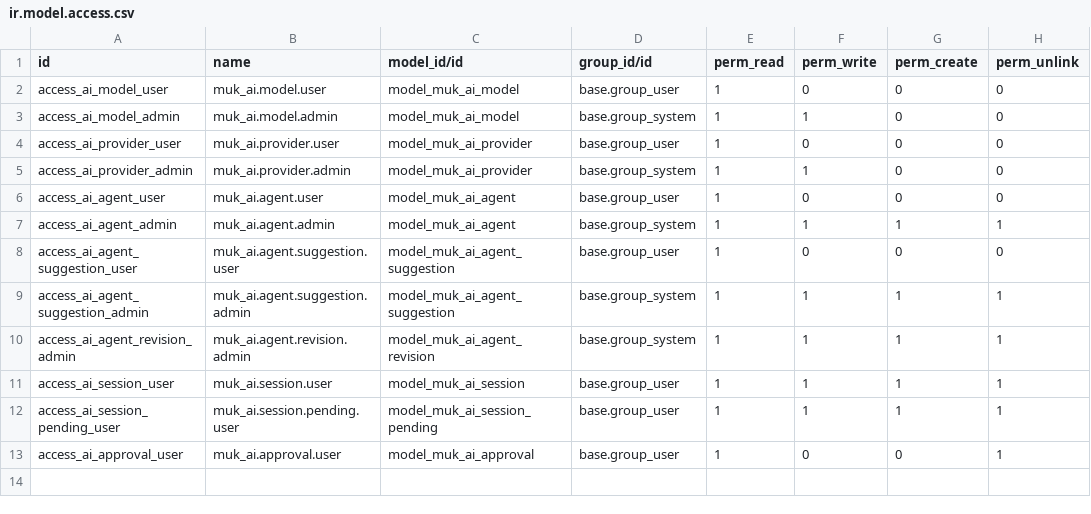
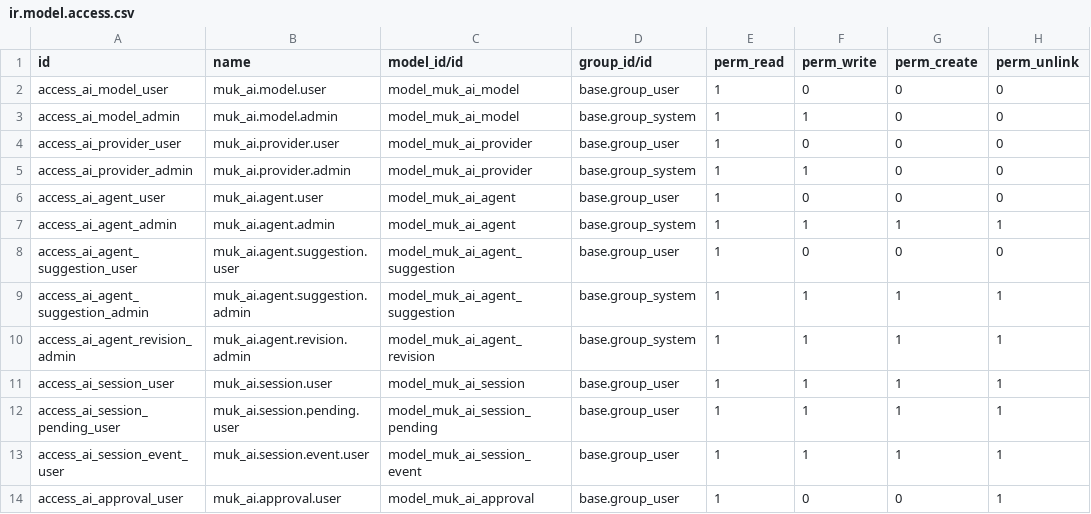
Before and after one commit to muk-it/odoo-modules, a CSV file: muk_ai/security/ir.model.access.csv, drawn as a sheet.

```diff
--- a/muk_ai/security/ir.model.access.csv
+++ b/muk_ai/security/ir.model.access.csv
@@ -12,2 +12,3 @@ access_ai_session_user,muk_ai.session.user,model_muk_ai_session,base.group_user,
 access_ai_session_pending_user,muk_ai.session.pending.user,model_muk_ai_session_pending,base.group_user,1,1,1,1
+access_ai_session_event_user,muk_ai.session.event.user,model_muk_ai_session_event,base.group_user,1,1,1,1
 access_ai_approval_user,muk_ai.approval.user,model_muk_ai_approval,base.group_user,1,0,0,1
```
Also changed, not shown: 59 other files.
